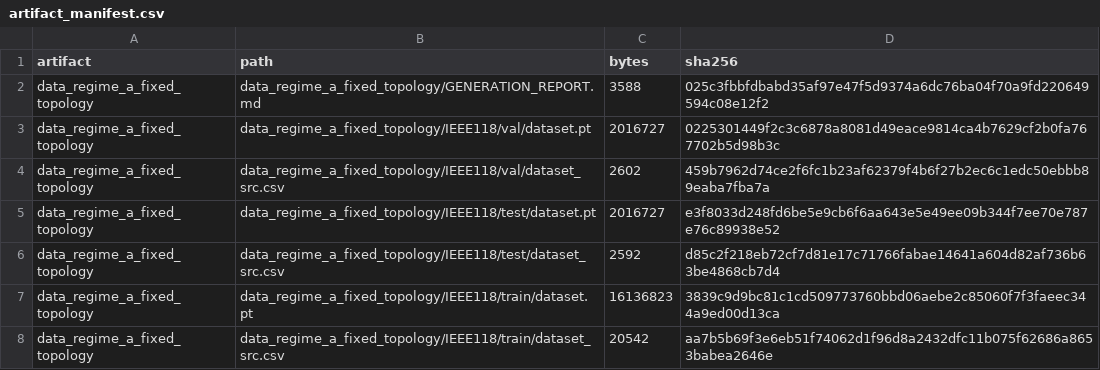
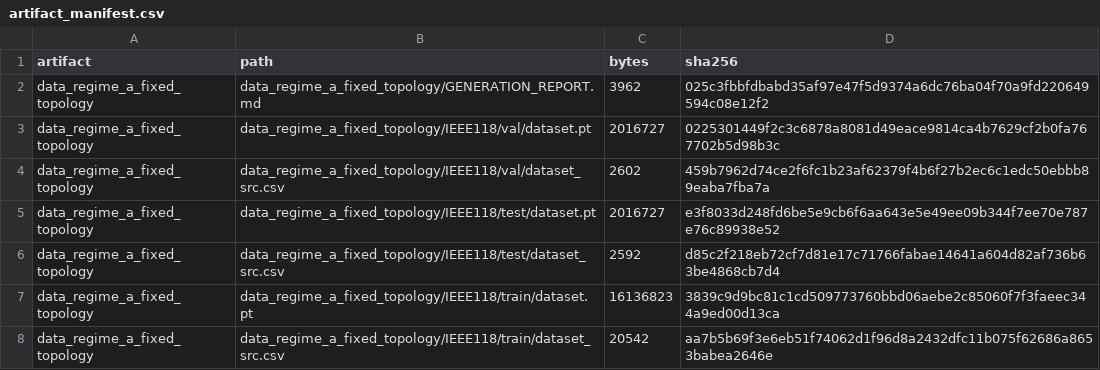
Before and after one commit to Davjes15/eval_gnn_generalization_pg, a CSV file: docs/tables/artifact_manifest.csv, drawn as a sheet; only a part is shown.

Commit message:
artifact_manifest: update GENERATION_REPORT.md byte count after the rename
Co-Authored-By: David Quispe <david.quispe@intact.net>

```diff
--- a/docs/tables/artifact_manifest.csv
+++ b/docs/tables/artifact_manifest.csv
@@ -1,3 +1,3 @@
 artifact,path,bytes,sha256
-data_regime_a_fixed_topology,data_regime_a_fixed_topology/GENERATION_REPORT.md,3588,025c3fbbfdbabd35af97e47f5d9374a6dc76ba04f70a9fd220649594c08e12f2
+data_regime_a_fixed_topology,data_regime_a_fixed_topology/GENERATION_REPORT.md,3962,025c3fbbfdbabd35af97e47f5d9374a6dc76ba04f70a9fd220649594c08e12f2
 data_regime_a_fixed_topology,data_regime_a_fixed_topology/IEEE118/val/dataset.pt,2016727,0225301449f2c3c6878a8081d49eace9814ca4b7629cf2b0fa767702b5d98b3c
```
